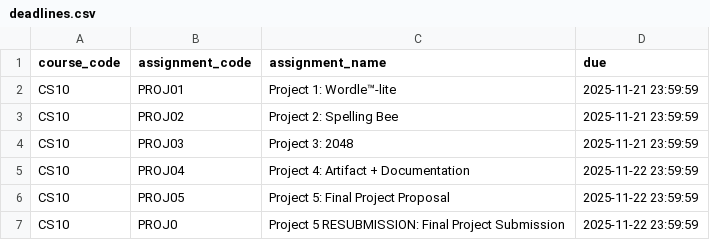
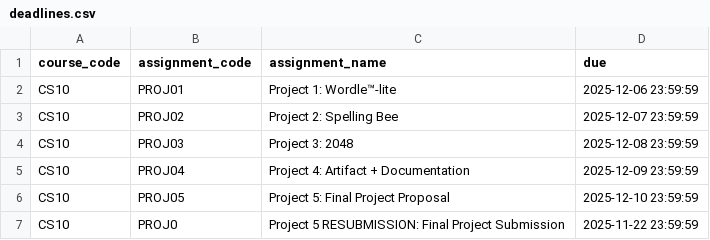
Before and after one commit to AFA-Tooling/remind, a CSV file: gradesync_input/shared_data/deadlines.csv, drawn as a sheet.

```diff
--- a/gradesync_input/shared_data/deadlines.csv
+++ b/gradesync_input/shared_data/deadlines.csv
@@ -1,7 +1,7 @@
 course_code, assignment_code, assignment_name, due
-CS10, PROJ01, Project 1: Wordle™-lite, 2025-11-21 23:59:59
-CS10, PROJ02, Project 2: Spelling Bee,2025-11-21 23:59:59
-CS10, PROJ03, Project 3: 2048,2025-11-21 23:59:59
-CS10, PROJ04, Project 4: Artifact + Documentation, 2025-11-22 23:59:59
-CS10, PROJ05, Project 5: Final Project Proposal, 2025-11-22 23:59:59
+CS10, PROJ01, Project 1: Wordle™-lite, 2025-12-06 23:59:59
+CS10, PROJ02, Project 2: Spelling Bee,2025-12-07 23:59:59
+CS10, PROJ03, Project 3: 2048,2025-12-08 23:59:59
+CS10, PROJ04, Project 4: Artifact + Documentation, 2025-12-09 23:59:59
+CS10, PROJ05, Project 5: Final Project Proposal, 2025-12-10 23:59:59
 CS10, PROJ0, Project 5 RESUBMISSION: Final Project Submission, 2025-11-22 23:59:59
```
Also changed, not shown: 1 other file.
